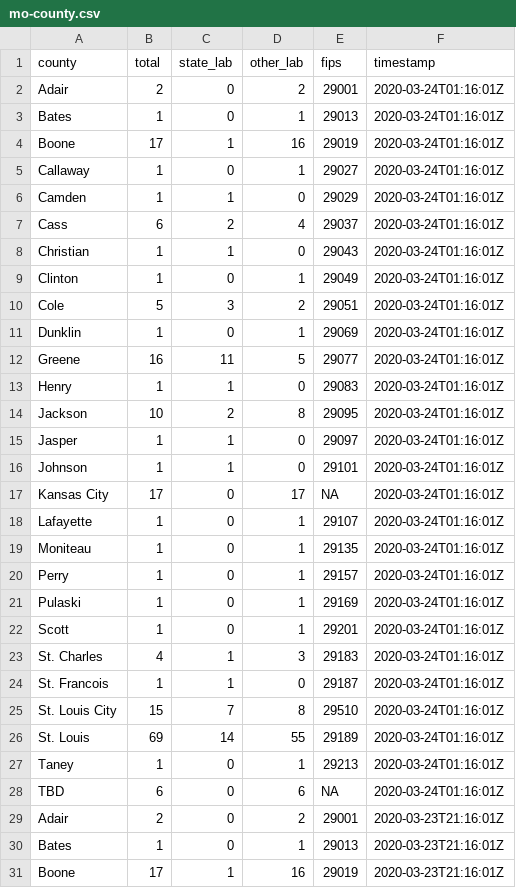
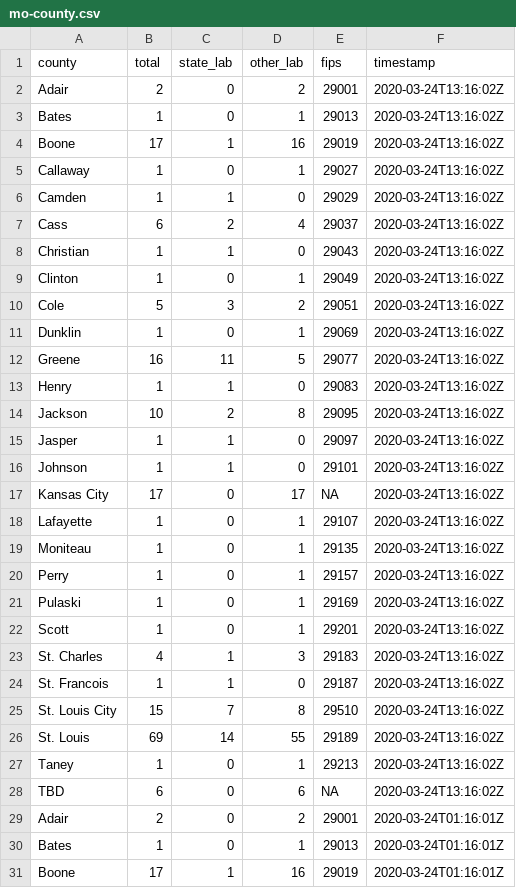
Before and after one commit to mkearney/covid-19-missouri, a CSV file: data/mo-county.csv, drawn as a sheet; only a part is shown; the shorter side is filled out with more unchanged rows.

```diff
--- a/data/mo-county.csv
+++ b/data/mo-county.csv
@@ -1,2 +1,29 @@
 county,total,state_lab,other_lab,fips,timestamp
+Adair,2,0,2,29001,2020-03-24T13:16:02Z
+Bates,1,0,1,29013,2020-03-24T13:16:02Z
+Boone,17,1,16,29019,2020-03-24T13:16:02Z
+Callaway,1,0,1,29027,2020-03-24T13:16:02Z
+Camden,1,1,0,29029,2020-03-24T13:16:02Z
+Cass,6,2,4,29037,2020-03-24T13:16:02Z
+Christian,1,1,0,29043,2020-03-24T13:16:02Z
+Clinton,1,0,1,29049,2020-03-24T13:16:02Z
+Cole,5,3,2,29051,2020-03-24T13:16:02Z
+Dunklin,1,0,1,29069,2020-03-24T13:16:02Z
+Greene,16,11,5,29077,2020-03-24T13:16:02Z
+Henry,1,1,0,29083,2020-03-24T13:16:02Z
+Jackson,10,2,8,29095,2020-03-24T13:16:02Z
+Jasper,1,1,0,29097,2020-03-24T13:16:02Z
+Johnson,1,1,0,29101,2020-03-24T13:16:02Z
+Kansas City,17,0,17,NA,2020-03-24T13:16:02Z
+Lafayette,1,0,1,29107,2020-03-24T13:16:02Z
+Moniteau,1,0,1,29135,2020-03-24T13:16:02Z
+Perry,1,0,1,29157,2020-03-24T13:16:02Z
+Pulaski,1,0,1,29169,2020-03-24T13:16:02Z
+Scott,1,0,1,29201,2020-03-24T13:16:02Z
+St. Charles,4,1,3,29183,2020-03-24T13:16:02Z
+St. Francois,1,1,0,29187,2020-03-24T13:16:02Z
+St. Louis City,15,7,8,29510,2020-03-24T13:16:02Z
+St. Louis,69,14,55,29189,2020-03-24T13:16:02Z
+Taney,1,0,1,29213,2020-03-24T13:16:02Z
+TBD,6,0,6,NA,2020-03-24T13:16:02Z
 Adair,2,0,2,29001,2020-03-24T01:16:01Z
```
Also changed, not shown: 2 other files.
